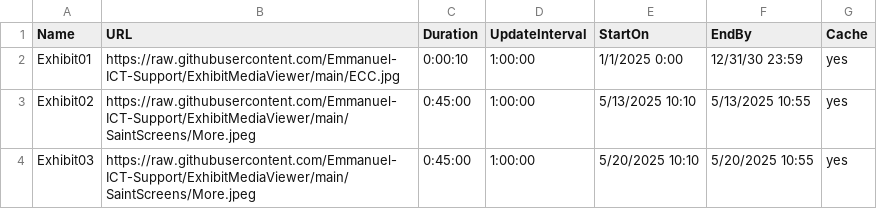
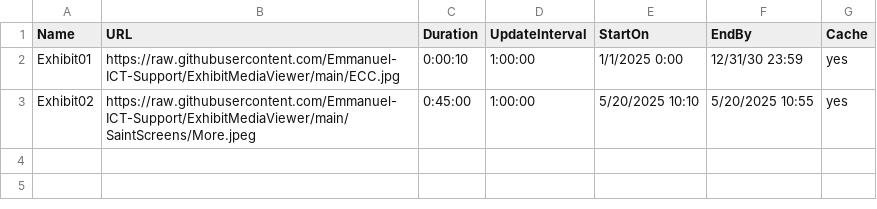
Before and after one commit to Emmanuel-ICT-Support/ExhibitMediaViewer, a CSV file: Playlists/More.csv, drawn as a sheet.

Commit message:
Update More.csv

```diff
--- a/Playlists/More.csv
+++ b/Playlists/More.csv
@@ -2,3 +2,2 @@ Name,URL,Duration,UpdateInterval,StartOn,EndBy,Cache
 Exhibit01,https://raw.githubusercontent.com/Emmanuel-ICT-Support/ExhibitMediaViewer/main/ECC.jpg,0:00:10,1:00:00,1/1/2025 0:00,12/31/30 23:59,yes
-Exhibit02,https://raw.githubusercontent.com/Emmanuel-ICT-Support/ExhibitMediaViewer/main/SaintScreens/More.jpeg,0:45:00,1:00:00,5/13/2025 10:10,5/13/2025 10:55,yes
-Exhibit03,https://raw.githubusercontent.com/Emmanuel-ICT-Support/ExhibitMediaViewer/main/SaintScreens/More.jpeg,0:45:00,1:00:00,5/20/2025 10:10,5/20/2025 10:55,yes
+Exhibit02,https://raw.githubusercontent.com/Emmanuel-ICT-Support/ExhibitMediaViewer/main/SaintScreens/More.jpeg,0:45:00,1:00:00,5/20/2025 10:10,5/20/2025 10:55,yes
```
